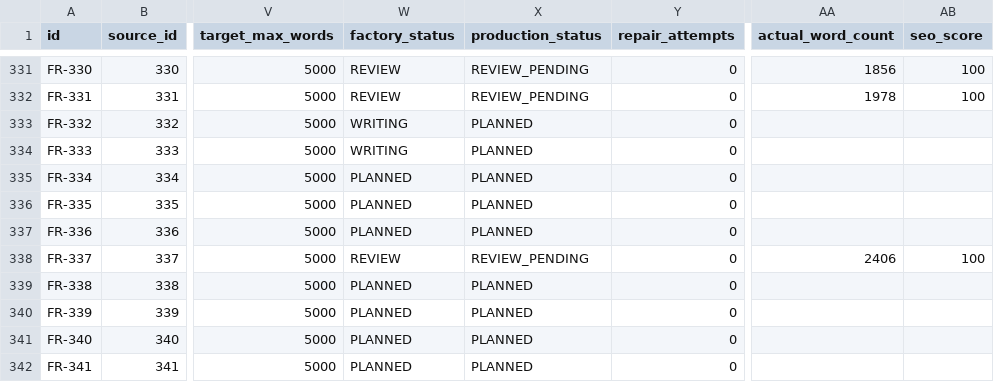
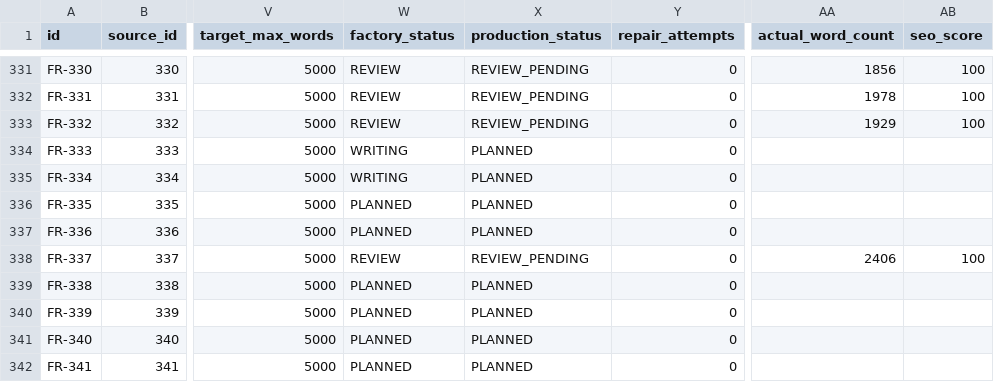
Before and after one commit to thuexemayhanoi/french, a CSV file: data/content-matrix.csv, drawn as a sheet; only a part is shown, gaps mark what is left out; the diff names each change by its address in the sheet, - before the commit and + after, or states it on an @@ line.

Commit message:
factory: process

```diff
--- a/data/content-matrix.csv
+++ b/data/content-matrix.csv
-W333 (factory_status): WRITING
+W333 (factory_status): REVIEW
-X333 (production_status): PLANNED
+X333 (production_status): REVIEW_PENDING
-AA333 (actual_word_count): (empty)
+AA333 (actual_word_count): 1929
-AB333 (seo_score): (empty)
+AB333 (seo_score): 100
-W335 (factory_status): PLANNED
+W335 (factory_status): WRITING
```
Also changed, not shown: 4 other files.
